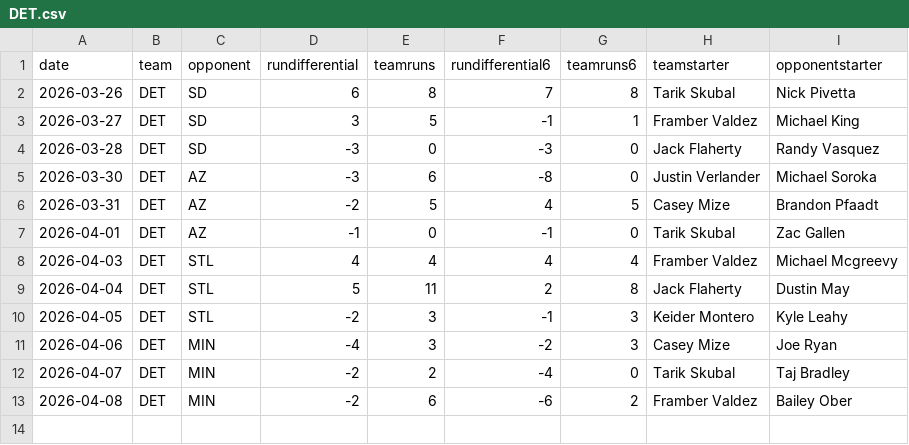
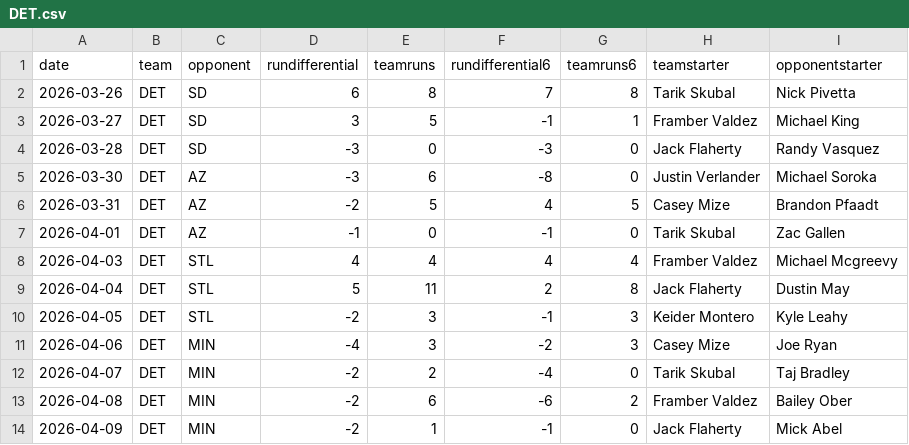
Before and after one commit to fantasy-toolz/mlb-predictions, a CSV file: data/2026/teams/DET.csv, drawn as a sheet; the diff names each change by its address in the sheet, - before the commit and + after, or states it on an @@ line.

```diff
--- a/data/2026/teams/DET.csv
+++ b/data/2026/teams/DET.csv
+row 14: 2026-04-09 | DET | MIN | -2 | 1 | -1 | 0 | Jack Flaherty | Mick Abel
```
Also changed, not shown: data/2026/teams/AZ.csv, data/2026/teams/COL.csv, 11 other files.
